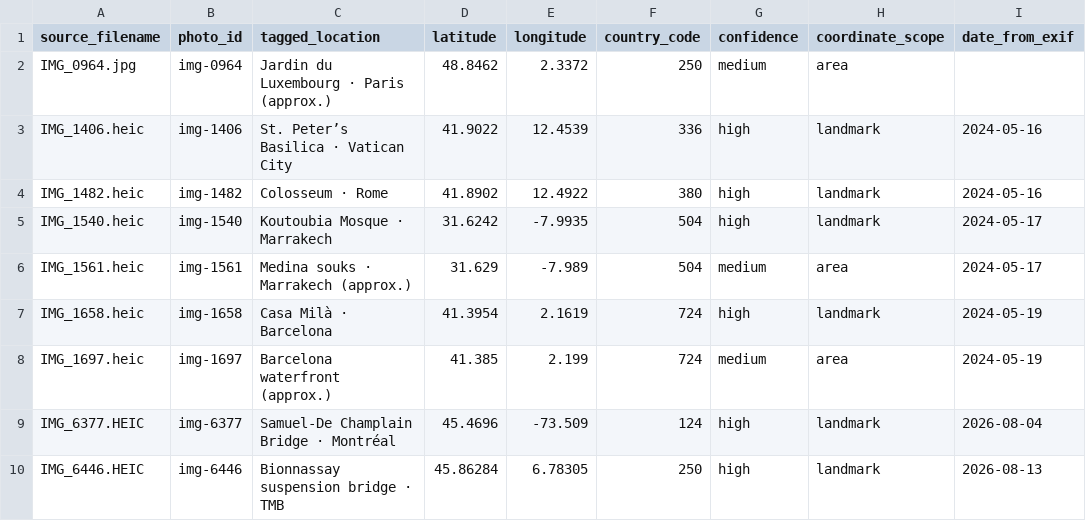
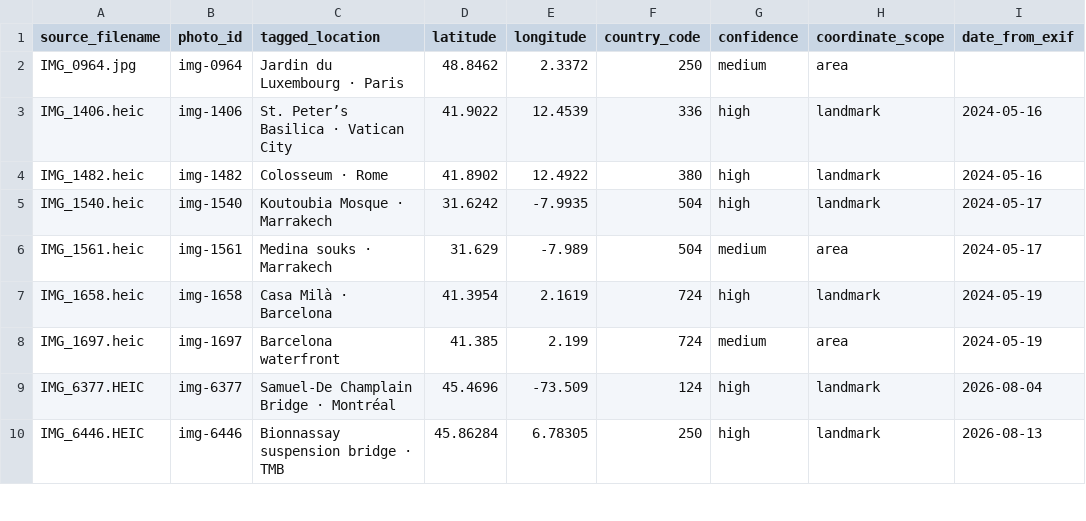
Before and after one commit to njaladan/njaladan.github.io, a CSV file: travel/data/photo-location-mapping.csv, drawn as a sheet; only a part is shown; the diff covers the shown part only; the diff names each change by its address in the sheet, - before the commit and + after, or states it on an @@ line.

Commit message:
Remove approximation wording from photo location labels

```diff
--- a/travel/data/photo-location-mapping.csv
+++ b/travel/data/photo-location-mapping.csv
-C2 (tagged_location): Jardin du Luxembourg · Paris (approx.)
+C2 (tagged_location): Jardin du Luxembourg · Paris
-C6 (tagged_location): Medina souks · Marrakech (approx.)
+C6 (tagged_location): Medina souks · Marrakech
-C8 (tagged_location): Barcelona waterfront (approx.)
+C8 (tagged_location): Barcelona waterfront
```
Also changed, not shown: 8 edited cells elsewhere in this file, 5 other files.
